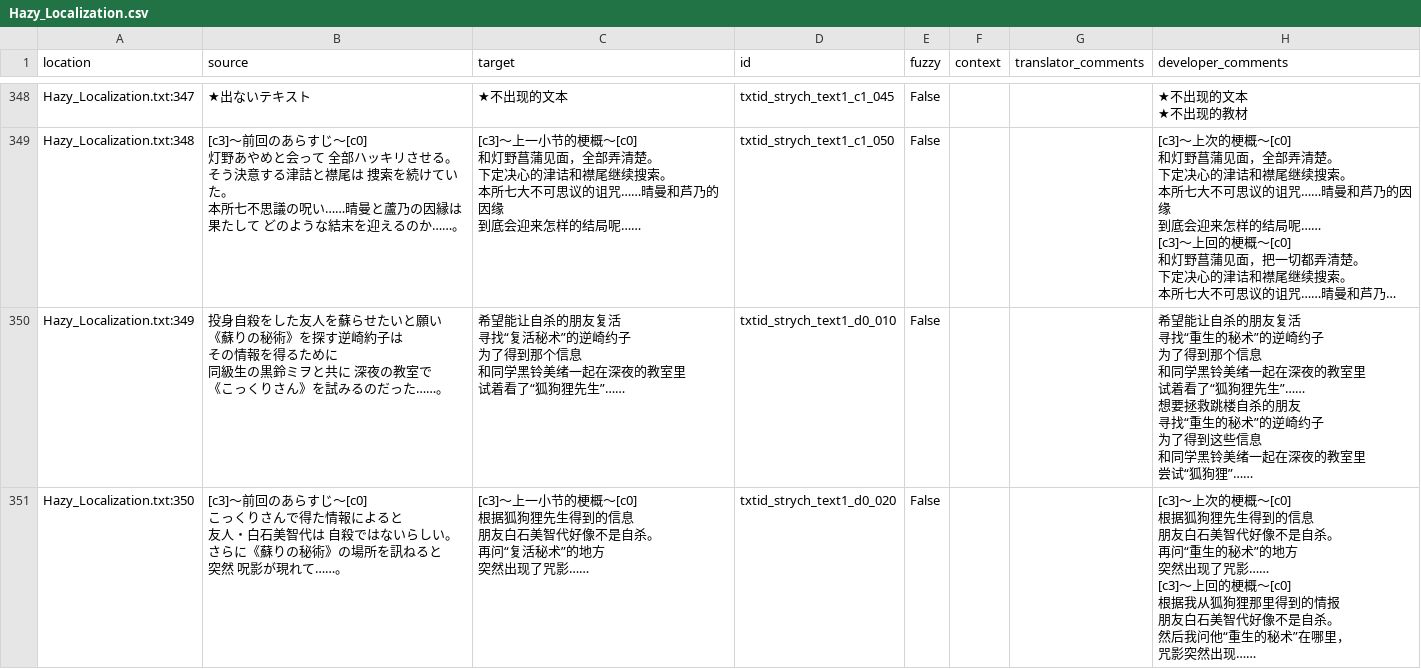
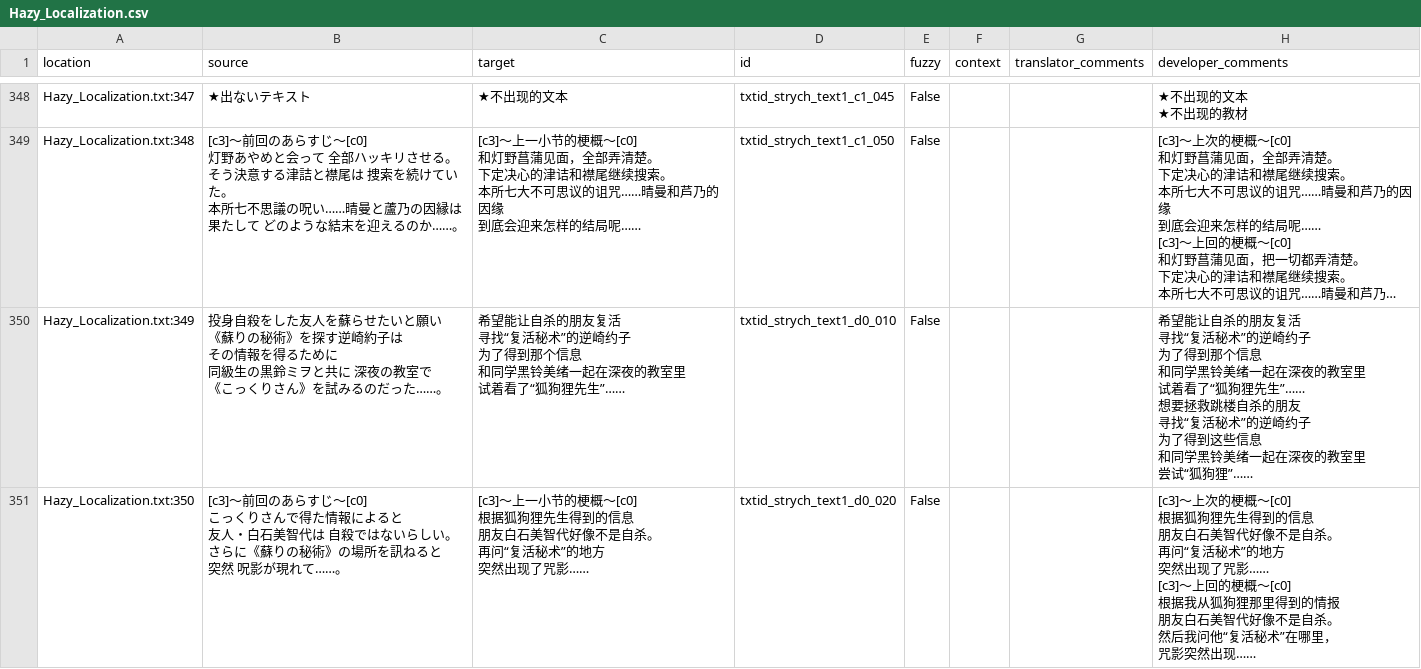
Before and after one commit to Qi-Busiyi-Hanhuazu/ParanormasightChsLocalization, a CSV file: zh_Hans/Hazy_Localization.csv, drawn as a sheet; only a part is shown, gaps mark what is left out; long unchanged cells end in …; ↵ is a line break in a cell; the diff covers the shown part only; the diff names each change by its address in the sheet, - before the commit and + after, or states it on an @@ line.

```diff
--- a/zh_Hans/Hazy_Localization.csv
+++ b/zh_Hans/Hazy_Localization.csv
-H350 (developer_comments): …寻找“重生的秘术”的逆崎约子 ↵ 为了得到那个信息 ↵ 和同学黑铃美绪一起在深夜的教室里 ↵ 试着看了“狐狗狸先生”…… ↵ 想要拯救跳楼自杀的朋友 ↵ 寻找“重生的秘术”的…
+H350 (developer_comments): …寻找“复活秘术”的逆崎约子 ↵ 为了得到那个信息 ↵ 和同学黑铃美绪一起在深夜的教室里 ↵ 试着看了“狐狗狸先生”…… ↵ 想要拯救跳楼自杀的朋友 ↵ 寻找“复活秘术”的…
-H351 (developer_comments): …再问“重生的秘术”的地方 ↵ 突然出现了咒影…… ↵ [c3]～上回的梗概～[c0] ↵ 根据我从狐狗狸那里得到的情报 ↵ 朋友白石美智代好像不是自杀。 ↵ 然后我问他“重生的秘术”在…
+H351 (developer_comments): …再问“复活秘术”的地方 ↵ 突然出现了咒影…… ↵ [c3]～上回的梗概～[c0] ↵ 根据我从狐狗狸那里得到的情报 ↵ 朋友白石美智代好像不是自杀。 ↵ 然后我问他“复活秘术”在…
```
Also changed, not shown: 26 edited cells elsewhere in this file, 1 other file.
